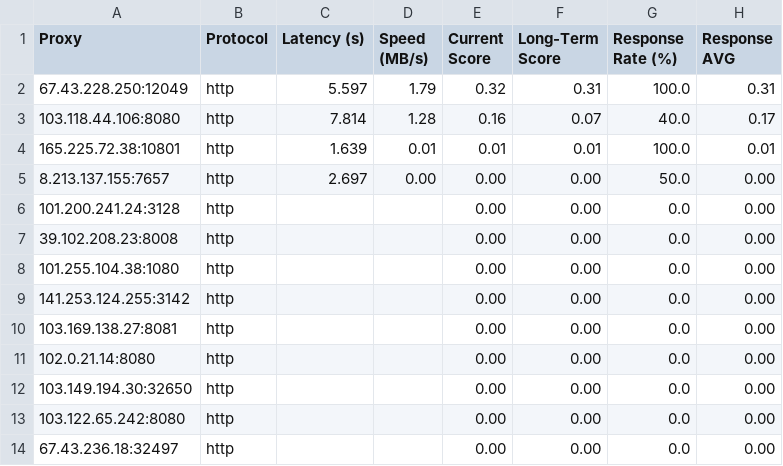
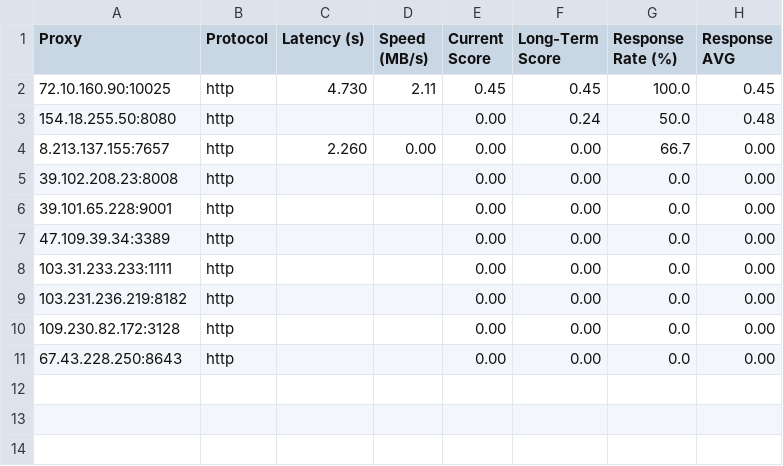
Before and after one commit to MuRongPIG/Proxy-Master, a CSV file: Output/proxy_benchmark_results.csv, drawn as a sheet.

```diff
--- a/Output/proxy_benchmark_results.csv
+++ b/Output/proxy_benchmark_results.csv
@@ -1,14 +1,11 @@
 Proxy,Protocol,Latency (s),Speed (MB/s),Current Score,Long-Term Score,Response Rate (%),Response AVG
-67.43.228.250:12049,http,5.597,1.79,0.32,0.31,100.0,0.31
-103.118.44.106:8080,http,7.814,1.28,0.16,0.07,40.0,0.17
-165.225.72.38:10801,http,1.639,0.01,0.01,0.01,100.0,0.01
-8.213.137.155:7657,http,2.697,0.00,0.00,0.00,50.0,0.00
-101.200.241.24:3128,http,,,0.00,0.00,0.0,0.00
+72.10.160.90:10025,http,4.730,2.11,0.45,0.45,100.0,0.45
+154.18.255.50:8080,http,,,0.00,0.24,50.0,0.48
+8.213.137.155:7657,http,2.260,0.00,0.00,0.00,66.7,0.00
 39.102.208.23:8008,http,,,0.00,0.00,0.0,0.00
-101.255.104.38:1080,http,,,0.00,0.00,0.0,0.00
-141.253.124.255:3142,http,,,0.00,0.00,0.0,0.00
-103.169.138.27:8081,http,,,0.00,0.00,0.0,0.00
-102.0.21.14:8080,http,,,0.00,0.00,0.0,0.00
-103.149.194.30:32650,http,,,0.00,0.00,0.0,0.00
-103.122.65.242:8080,http,,,0.00,0.00,0.0,0.00
-67.43.236.18:32497,http,,,0.00,0.00,0.0,0.00
+39.101.65.228:9001,http,,,0.00,0.00,0.0,0.00
+47.109.39.34:3389,http,,,0.00,0.00,0.0,0.00
+103.31.233.233:1111,http,,,0.00,0.00,0.0,0.00
+103.231.236.219:8182,http,,,0.00,0.00,0.0,0.00
+109.230.82.172:3128,http,,,0.00,0.00,0.0,0.00
+67.43.228.250:8643,http,,,0.00,0.00,0.0,0.00
```
Also changed, not shown: Output/proxy_history.csv, 4 other files.
